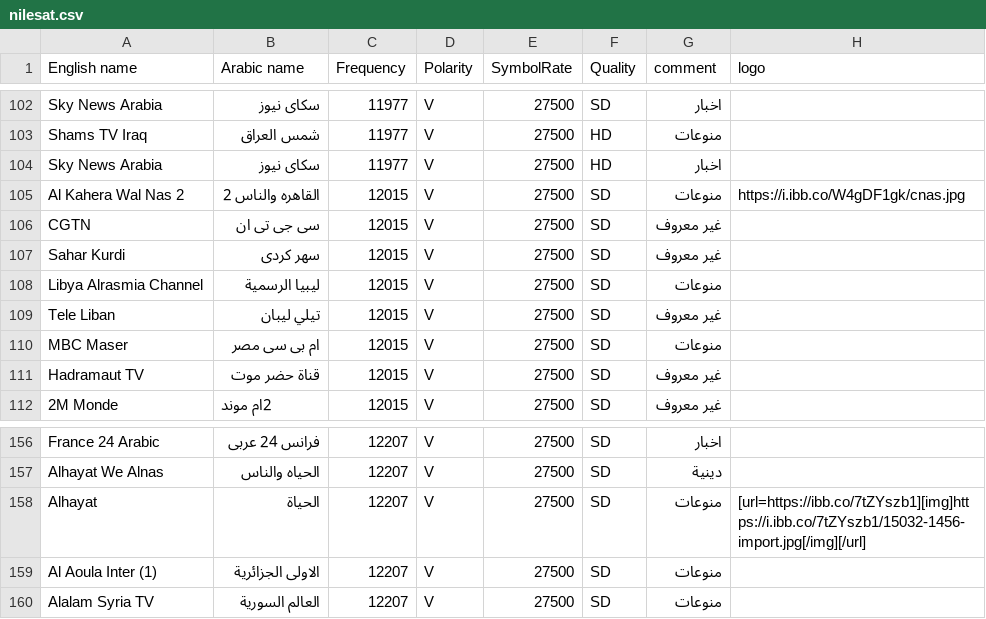
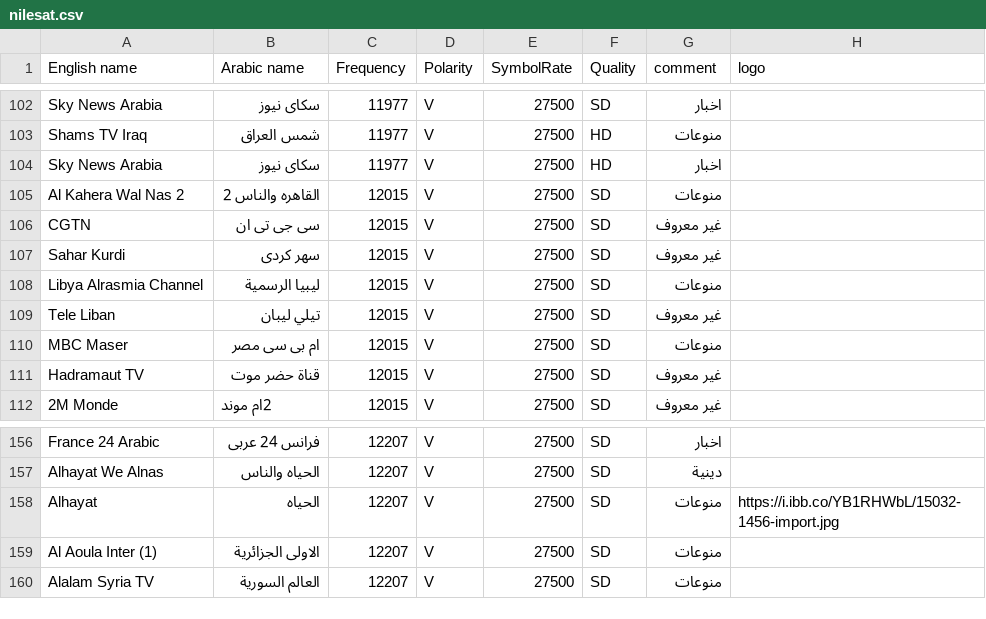
Before and after one commit to mrbahr/nilesat, a CSV file: nilesat.csv, drawn as a sheet; only a part is shown, gaps mark what is left out.

Commit message:
Add files via upload

```diff
--- a/nilesat.csv
+++ b/nilesat.csv
@@ -104,3 +104,3 @@ Shams TV Iraq,شمس العراق,11977,V,27500,HD,منوعات,
 Sky News Arabia,سكاى نيوز,11977,V,27500,HD,اخبار,
-Al Kahera Wal Nas 2,القاهره والناس  2,12015,V,27500,SD,منوعات,https://i.ibb.co/W4gDF1gk/cnas.jpg
+Al Kahera Wal Nas 2,القاهره والناس  2,12015,V,27500,SD,منوعات,
 CGTN,سى جى تى ان,12015,V,27500,SD,غير معروف,
@@ -157,3 +157,3 @@ France 24 Arabic,فرانس 24 عربى,12207,V,27500,SD,اخبار,
 Alhayat We Alnas,الحياه والناس,12207,V,27500,SD,دينية,
-Alhayat,الحياة,12207,V,27500,SD,منوعات,[url=https://ibb.co/7tZYszb1][img]https://i.ibb.co/7tZYszb1/15032-1456-import.jpg[/img][/url]
+Alhayat,الحياه,12207,V,27500,SD,منوعات,https://i.ibb.co/YB1RHWbL/15032-1456-import.jpg
 Al Aoula Inter (1),الاولى الجزائرية,12207,V,27500,SD,منوعات,
```
